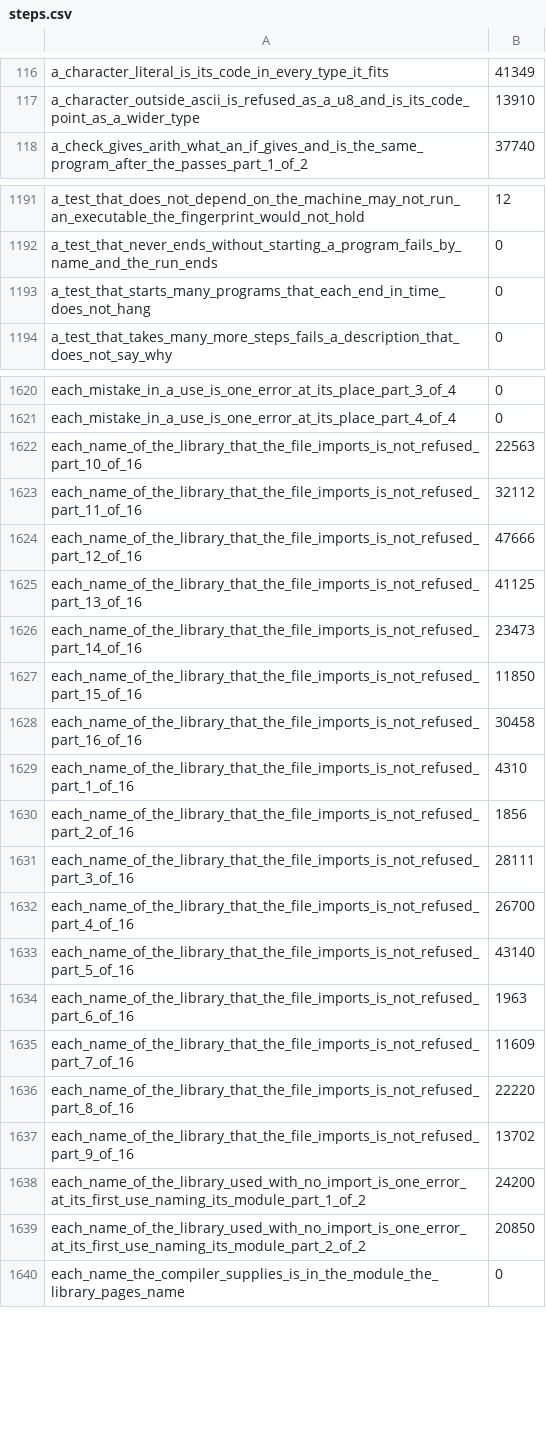
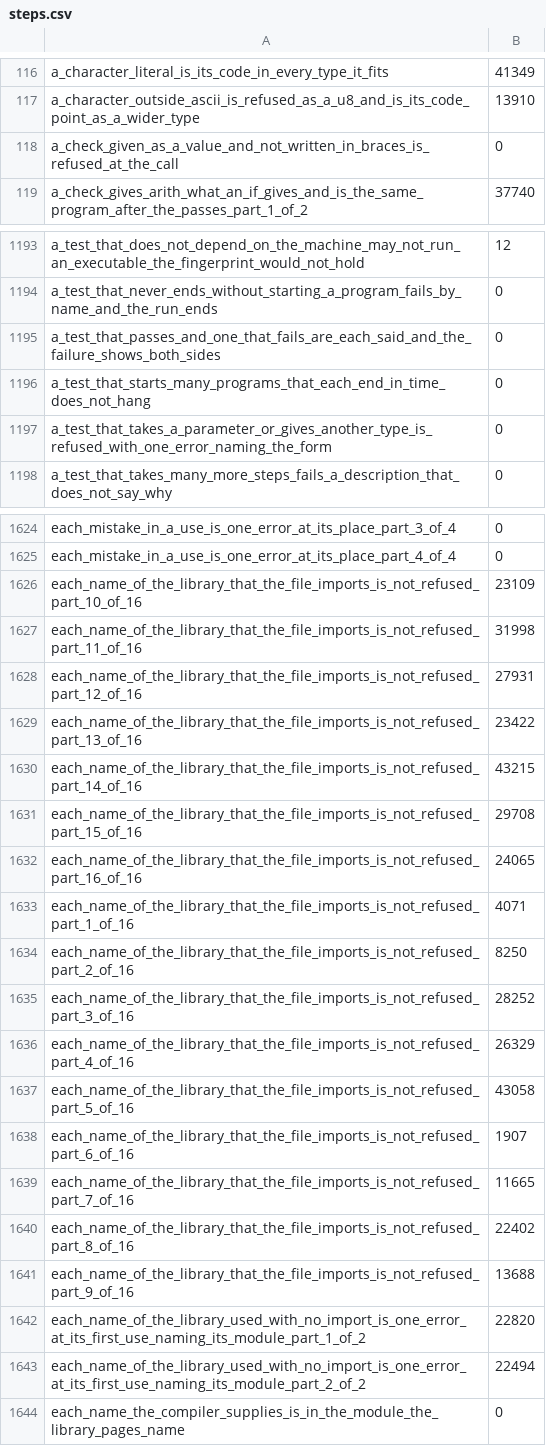
Before and after one commit to smith-ai-lab/smith-lang, a CSV file: steps.csv, drawn as a sheet; only a part is shown, gaps mark what is left out; the diff covers the shown part only.

```diff
--- a/steps.csv
+++ b/steps.csv
@@ -117,2 +117,3 @@ a_character_literal_is_its_code_in_every_type_it_fits,41349
 a_character_outside_ascii_is_refused_as_a_u8_and_is_its_code_point_as_a_wider_type,13910
+a_check_given_as_a_value_and_not_written_in_braces_is_refused_at_the_call,0
 a_check_gives_arith_what_an_if_gives_and_is_the_same_program_after_the_passes_part_1_of_2,37740
@@ -1192,3 +1194,5 @@ a_test_that_does_not_depend_on_the_machine_may_not_run_an_executable_the_fingerp
 a_test_that_never_ends_without_starting_a_program_fails_by_name_and_the_run_ends,0
+a_test_that_passes_and_one_that_fails_are_each_said_and_the_failure_shows_both_sides,0
 a_test_that_starts_many_programs_that_each_end_in_time_does_not_hang,0
+a_test_that_takes_a_parameter_or_gives_another_type_is_refused_with_one_error_naming_the_form,0
 a_test_that_takes_many_more_steps_fails_a_description_that_does_not_say_why,0
@@ -1621,20 +1625,20 @@ each_mistake_in_a_use_is_one_error_at_its_place_part_3_of_4,0
 each_mistake_in_a_use_is_one_error_at_its_place_part_4_of_4,0
-each_name_of_the_library_that_the_file_imports_is_not_refused_part_10_of_16,22563
-each_name_of_the_library_that_the_file_imports_is_not_refused_part_11_of_16,32112
-each_name_of_the_library_that_the_file_imports_is_not_refused_part_12_of_16,47666
-each_name_of_the_library_that_the_file_imports_is_not_refused_part_13_of_16,41125
-each_name_of_the_library_that_the_file_imports_is_not_refused_part_14_of_16,23473
-each_name_of_the_library_that_the_file_imports_is_not_refused_part_15_of_16,11850
-each_name_of_the_library_that_the_file_imports_is_not_refused_part_16_of_16,30458
-each_name_of_the_library_that_the_file_imports_is_not_refused_part_1_of_16,4310
-each_name_of_the_library_that_the_file_imports_is_not_refused_part_2_of_16,1856
-each_name_of_the_library_that_the_file_imports_is_not_refused_part_3_of_16,28111
-each_name_of_the_library_that_the_file_imports_is_not_refused_part_4_of_16,26700
-each_name_of_the_library_that_the_file_imports_is_not_refused_part_5_of_16,43140
-each_name_of_the_library_that_the_file_imports_is_not_refused_part_6_of_16,1963
-each_name_of_the_library_that_the_file_imports_is_not_refused_part_7_of_16,11609
-each_name_of_the_library_that_the_file_imports_is_not_refused_part_8_of_16,22220
-each_name_of_the_library_that_the_file_imports_is_not_refused_part_9_of_16,13702
-each_name_of_the_library_used_with_no_import_is_one_error_at_its_first_use_naming_its_module_part_1_of_2,24200
-each_name_of_the_library_used_with_no_import_is_one_error_at_its_first_use_naming_its_module_part_2_of_2,20850
+each_name_of_the_library_that_the_file_imports_is_not_refused_part_10_of_16,23109
+each_name_of_the_library_that_the_file_imports_is_not_refused_part_11_of_16,31998
+each_name_of_the_library_that_the_file_imports_is_not_refused_part_12_of_16,27931
+each_name_of_the_library_that_the_file_imports_is_not_refused_part_13_of_16,23422
+each_name_of_the_library_that_the_file_imports_is_not_refused_part_14_of_16,43215
+each_name_of_the_library_that_the_file_imports_is_not_refused_part_15_of_16,29708
+each_name_of_the_library_that_the_file_imports_is_not_refused_part_16_of_16,24065
+each_name_of_the_library_that_the_file_imports_is_not_refused_part_1_of_16,4071
+each_name_of_the_library_that_the_file_imports_is_not_refused_part_2_of_16,8250
+each_name_of_the_library_that_the_file_imports_is_not_refused_part_3_of_16,28252
+each_name_of_the_library_that_the_file_imports_is_not_refused_part_4_of_16,26329
+each_name_of_the_library_that_the_file_imports_is_not_refused_part_5_of_16,43058
+each_name_of_the_library_that_the_file_imports_is_not_refused_part_6_of_16,1907
+each_name_of_the_library_that_the_file_imports_is_not_refused_part_7_of_16,11665
+each_name_of_the_library_that_the_file_imports_is_not_refused_part_8_of_16,22402
+each_name_of_the_library_that_the_file_imports_is_not_refused_part_9_of_16,13688
+each_name_of_the_library_used_with_no_import_is_one_error_at_its_first_use_naming_its_module_part_1_of_2,22820
+each_name_of_the_library_used_with_no_import_is_one_error_at_its_first_use_naming_its_module_part_2_of_2,22494
 each_name_the_compiler_supplies_is_in_the_module_the_library_pages_name,0
```
Also changed, not shown: 2 added rows and 10 edited cells elsewhere in this file, 1 other file.
